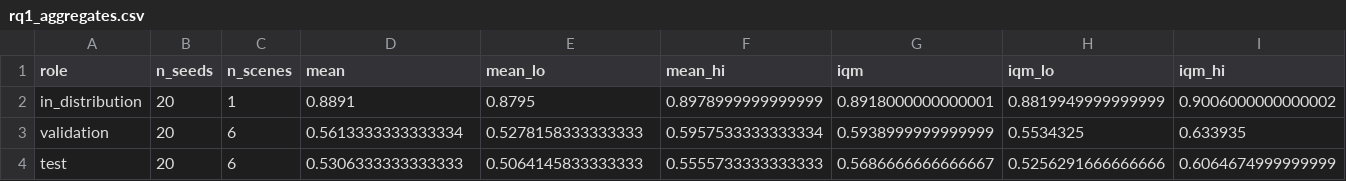
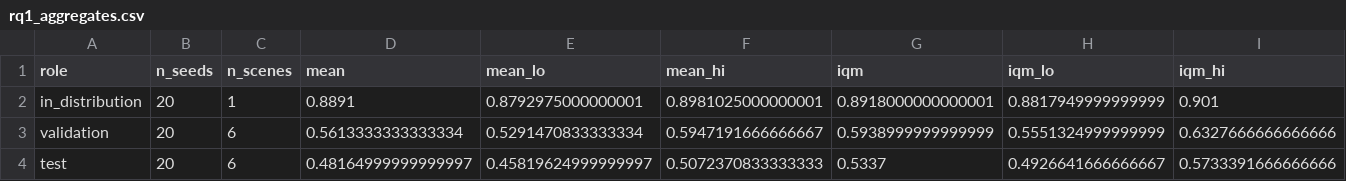
Before and after one commit to RaikoPipe/panda-gym, a CSV file: analysis/out/rq1_aggregates.csv, drawn as a sheet.

```diff
--- a/analysis/out/rq1_aggregates.csv
+++ b/analysis/out/rq1_aggregates.csv
@@ -1,4 +1,4 @@
 role,n_seeds,n_scenes,mean,mean_lo,mean_hi,iqm,iqm_lo,iqm_hi
-in_distribution,20,1,0.8891,0.8795,0.8978999999999999,0.8918000000000001,0.8819949999999999,0.9006000000000002
-validation,20,6,0.5613333333333334,0.5278158333333333,0.5957533333333334,0.5938999999999999,0.5534325,0.633935
-test,20,6,0.5306333333333333,0.5064145833333333,0.5555733333333333,0.5686666666666667,0.5256291666666666,0.6064674999999999
+in_distribution,20,1,0.8891,0.8792975000000001,0.8981025000000001,0.8918000000000001,0.8817949999999999,0.901
+validation,20,6,0.5613333333333334,0.5291470833333334,0.5947191666666667,0.5938999999999999,0.5551324999999999,0.6327666666666666
+test,20,6,0.48164999999999997,0.45819624999999997,0.5072370833333333,0.5337,0.4926641666666667,0.5733391666666666
```
Also changed, not shown: analysis/out/rq1_mixed.csv, analysis/out/rq1_spearman.csv, 4 other files.
